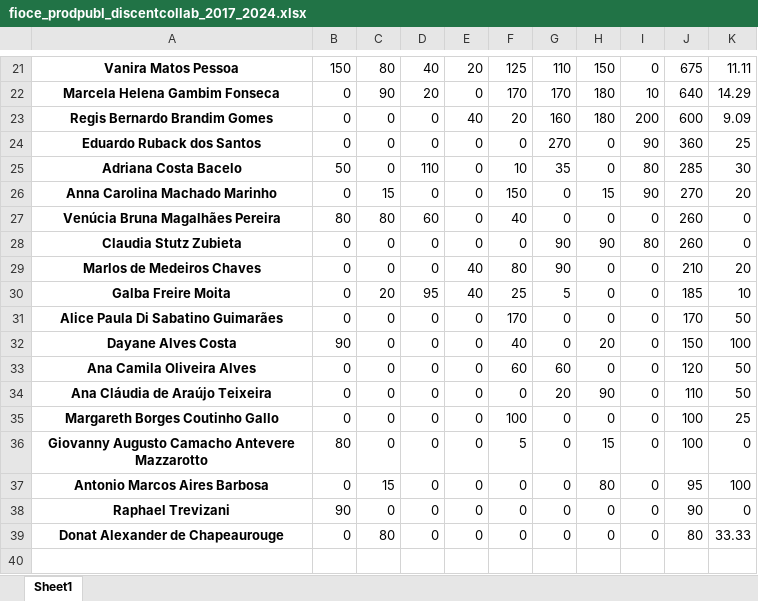
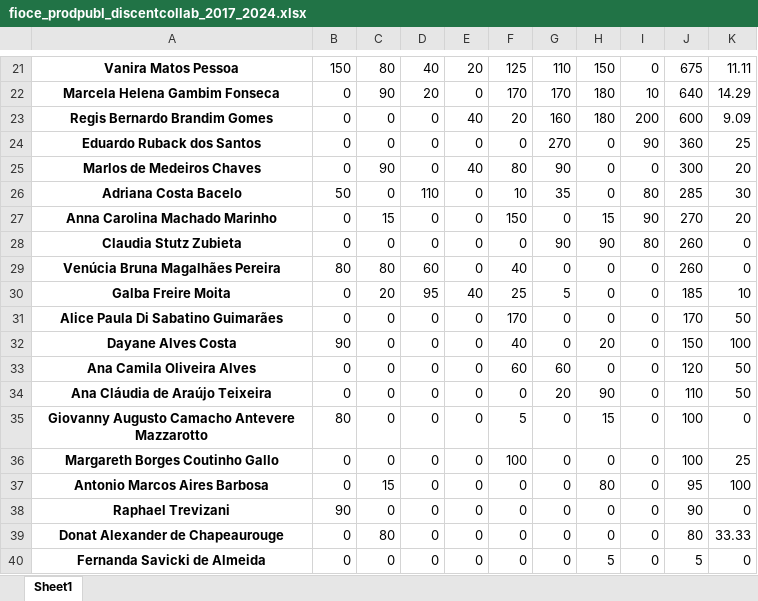
Before and after one commit to makaires77/ppgcs, an Excel workbook: _data/powerbi/fioce_prodpubl_discentcollab_2017_2024.xlsx, sheet Sheet1, drawn as a sheet; only a part is shown, gaps mark what is left out; values as stored, in another font and other column widths than the file's, no borders; removed rows and columns are numbered as before the commit, all else as after; the diff names each change by its address in the sheet, - before the commit and + after, or states it on an @@ line.

```diff
--- a/_data/powerbi/fioce_prodpubl_discentcollab_2017_2024.xlsx (sheet Sheet1)
+++ b/_data/powerbi/fioce_prodpubl_discentcollab_2017_2024.xlsx (sheet Sheet1)
+row 25: Marlos de Medeiros Chaves | 0 | 90 | 0 | 40 | 80 | 90 | 0 | 0 | 300 | 20
-row 29: Marlos de Medeiros Chaves | 0 | 0 | 0 | 40 | 80 | 90 | 0 | 0 | 210 | 20
@@ row 36 moved to row 35: Giovanny Augusto Camacho Antevere Mazzar… @@
+row 40: Fernanda Savicki de Almeida | 0 | 0 | 0 | 0 | 0 | 0 | 5 | 0 | 5 | 0
```
Also changed, not shown: _data/powerbi/ppgcs_prodpubl_2017_2024.xlsx, 8 other files.
